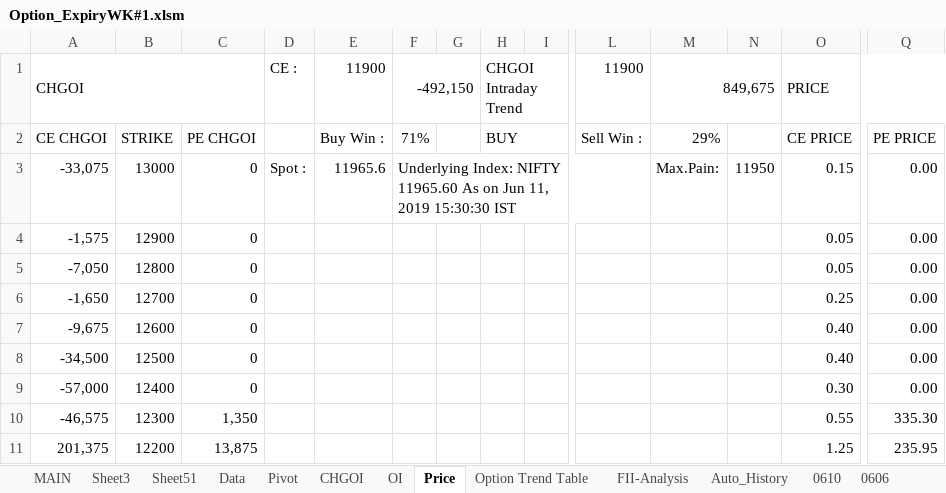
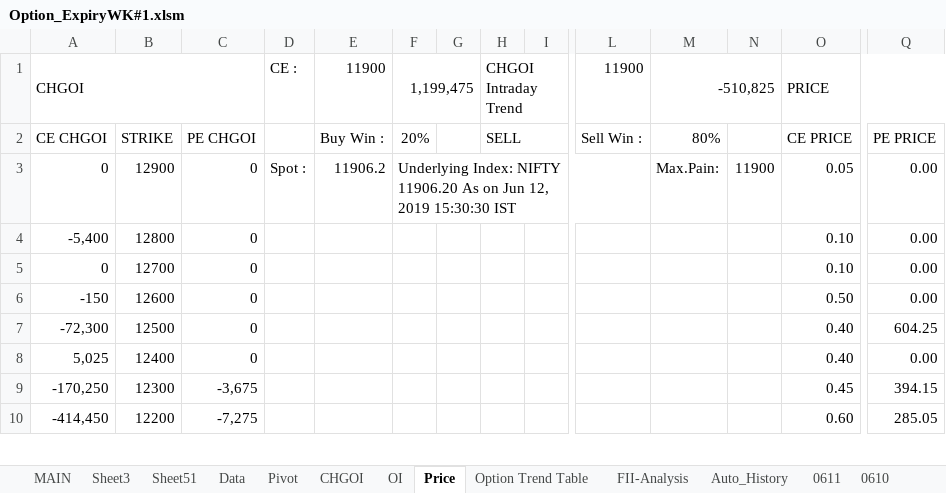
Before and after one commit to jaideep101/StocksExcels, an Excel workbook: Option_ExpiryWK#1.xlsm, sheet Price, drawn as a sheet; only a part is shown, gaps mark what is left out; values as stored, in another font and other column widths than the file's, no cell formats; charts and pictures not drawn; removed rows and columns are numbered as before the commit, all else as after; rows hold the shown columns only; the diff covers the shown part only; the diff names each change by its address in the sheet, - before the commit and + after, or states it on an @@ line.

```diff
--- a/Option_ExpiryWK#1.xlsm (sheet Price)
+++ b/Option_ExpiryWK#1.xlsm (sheet Price)
+sheet tab: 0611
-F1: -492,150
+F1: 1,199,475
-M1: 849,675
+M1: -510,825
-F2: 71%
+F2: 20%
-H2: BUY
+H2: SELL
-M2: 29%
+M2: 80%
-row 3: -33,075 | 13000 | 0 | Spot : | 11965.6 | Underlying Index: NIFTY 11965.60 As on Jun 11, 2019 15:30:30 IST |  |  |  |  | Max.Pain: | 11950 | 0.15 | 0.00
-A3: -1,575
+A3: 0
-D3: (empty)
+D3: Spot :
-E3: (empty)
+E3: 11906.2
-F3: (empty)
+F3: Underlying Index: NIFTY 11906.20 As on Jun 12, 2019 15:30:30 IST
+F3:L3 merged
-M3: (empty)
+M3: Max.Pain:
-N3: (empty)
+N3: 11900
-A4: -7,050
+A4: -5,400
-O4: 0.05
+O4: 0.10
-A5: -1,650
+A5: 0
-O5: 0.25
+O5: 0.10
-A6: -9,675
+A6: -150
-O6: 0.40
+O6: 0.50
-A7: -34,500
+A7: -72,300
-Q7: 0.00
+Q7: 604.25
-A8: -57,000
+A8: 5,025
-O8: 0.30
+O8: 0.40
-A9: -46,575
+A9: -170,250
-C9: 1,350
+C9: -3,675
-O9: 0.55
+O9: 0.45
-Q9: 335.30
+Q9: 394.15
-A10: 201,375
+A10: -414,450
-C10: 13,875
+C10: -7,275
-O10: 1.25
+O10: 0.60
-Q10: 235.95
+Q10: 285.05
```
Also changed, not shown: 1 added row and 46 edited cells elsewhere in this sheet, sheet Sheet51, sheet MAIN, sheet Data, sheet Auto_History, sheet Auto, sheet Option Trend Table, 3 more sheets, cell formats, formulas that keep their value, hidden cells, charts or pictures, 3 other files.
